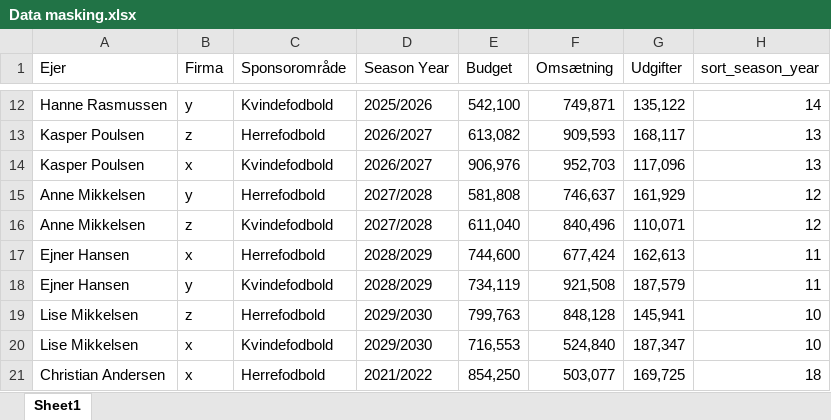
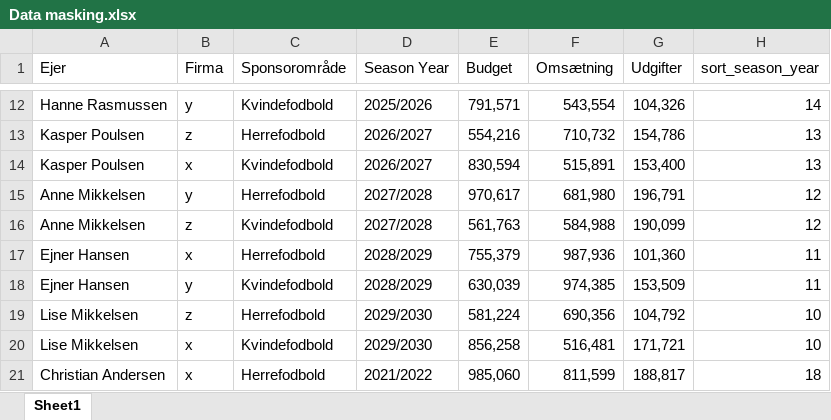
Before and after one commit to sragitrepos/sra_git_repos, an Excel workbook: Data masking.xlsx, sheet Sheet1, drawn as a sheet; only a part is shown, gaps mark what is left out; values as stored, in another font and other column widths than the file's, no borders; the diff covers the shown part only; the diff names each change by its address in the sheet, - before the commit and + after, or states it on an @@ line.

```diff
--- a/Data masking.xlsx (sheet Sheet1)
+++ b/Data masking.xlsx (sheet Sheet1)
-E12 (Budget): 542,100
+E12 (Budget): 791,571
-F12 (Omsætning): 749,871
+F12 (Omsætning): 543,554
-G12 (Udgifter): 135,122
+G12 (Udgifter): 104,326
-E13 (Budget): 613,082
+E13 (Budget): 554,216
-F13 (Omsætning): 909,593
+F13 (Omsætning): 710,732
-G13 (Udgifter): 168,117
+G13 (Udgifter): 154,786
-E14 (Budget): 906,976
+E14 (Budget): 830,594
-F14 (Omsætning): 952,703
+F14 (Omsætning): 515,891
-G14 (Udgifter): 117,096
+G14 (Udgifter): 153,400
-E15 (Budget): 581,808
+E15 (Budget): 970,617
-F15 (Omsætning): 746,637
+F15 (Omsætning): 681,980
-G15 (Udgifter): 161,929
+G15 (Udgifter): 196,791
-E16 (Budget): 611,040
+E16 (Budget): 561,763
-F16 (Omsætning): 840,496
+F16 (Omsætning): 584,988
-G16 (Udgifter): 110,071
+G16 (Udgifter): 190,099
-E17 (Budget): 744,600
+E17 (Budget): 755,379
-F17 (Omsætning): 677,424
+F17 (Omsætning): 987,936
-G17 (Udgifter): 162,613
+G17 (Udgifter): 101,360
-E18 (Budget): 734,119
+E18 (Budget): 630,039
-F18 (Omsætning): 921,508
+F18 (Omsætning): 974,385
-G18 (Udgifter): 187,579
+G18 (Udgifter): 153,509
-E19 (Budget): 799,763
+E19 (Budget): 581,224
-F19 (Omsætning): 848,128
+F19 (Omsætning): 690,356
-G19 (Udgifter): 145,941
+G19 (Udgifter): 104,792
-E20 (Budget): 716,553
+E20 (Budget): 856,258
-F20 (Omsætning): 524,840
+F20 (Omsætning): 516,481
-G20 (Udgifter): 187,347
+G20 (Udgifter): 171,721
-E21 (Budget): 854,250
+E21 (Budget): 985,060
-F21 (Omsætning): 503,077
+F21 (Omsætning): 811,599
-G21 (Udgifter): 169,725
+G21 (Udgifter): 188,817
```
Also changed, not shown: 4 added rows and 45 edited cells elsewhere in this sheet.
